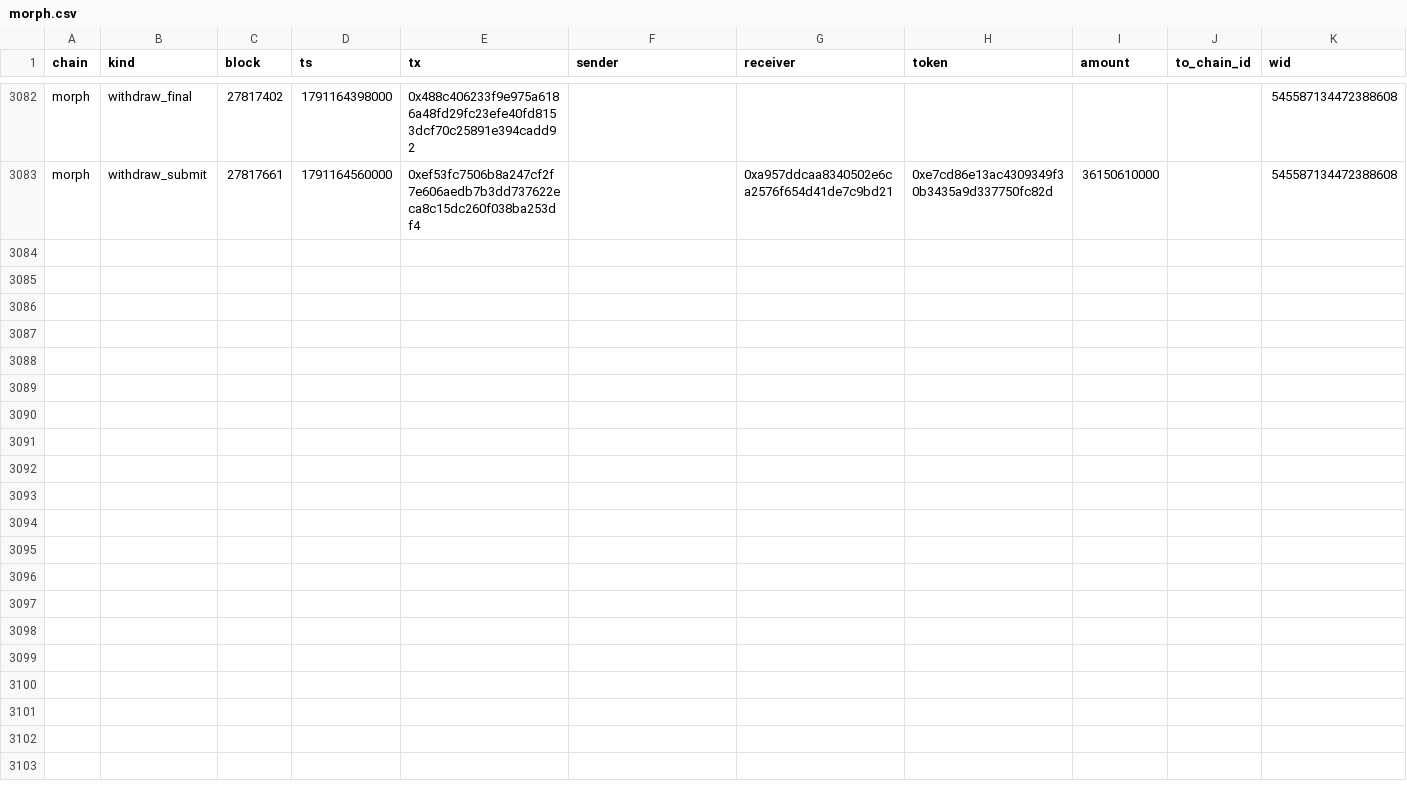
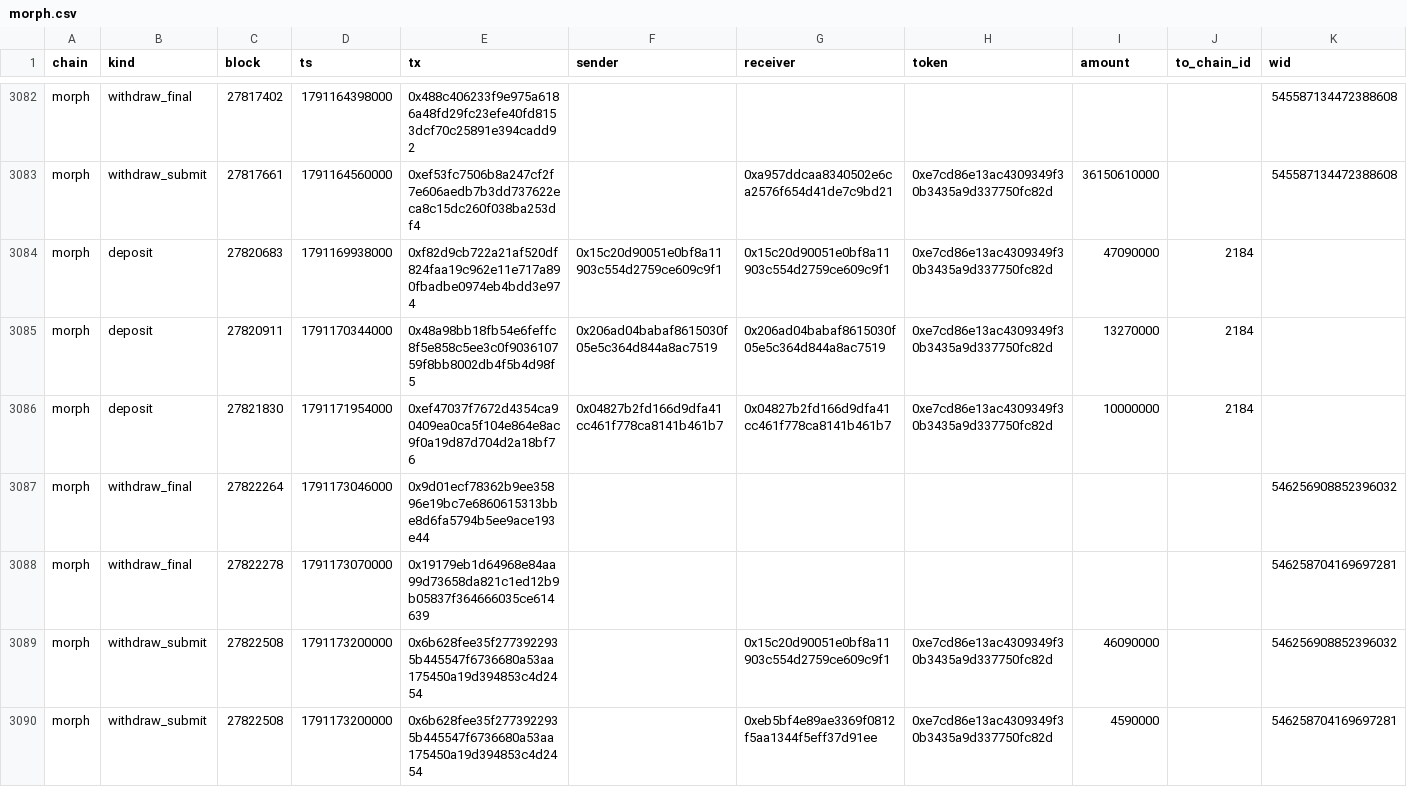
Before and after one commit to eferbarn/PopDex_Minor_Insights, a CSV file: bridge/morph.csv, drawn as a sheet; only a part is shown, gaps mark what is left out; the diff names each change by its address in the sheet, - before the commit and + after, or states it on an @@ line.

Commit message:
snapshot[bridge] 2026-10-05 1791173297601

```diff
--- a/bridge/morph.csv
+++ b/bridge/morph.csv
+row 3084: morph | deposit | 27820683 | 1791169938000 | 0xf82d9cb722a21af520df824faa19c962e11e717a890fbadbe0974eb4bdd3e974 | 0x15c20d90051e0bf8a11903c554d2759ce609c9f1 | 0x15c20d90051e0bf8a11903c554d2759ce609c9f1 | 0xe7cd86e13ac4309349f30b3435a9d337750fc82d | 47090000 | 2184
+row 3085: morph | deposit | 27820911 | 1791170344000 | 0x48a98bb18fb54e6feffc8f5e858c5ee3c0f903610759f8bb8002db4f5b4d98f5 | 0x206ad04babaf8615030f05e5c364d844a8ac7519 | 0x206ad04babaf8615030f05e5c364d844a8ac7519 | 0xe7cd86e13ac4309349f30b3435a9d337750fc82d | 13270000 | 2184
+row 3086: morph | deposit | 27821830 | 1791171954000 | 0xef47037f7672d4354ca90409ea0ca5f104e864e8ac9f0a19d87d704d2a18bf76 | 0x04827b2fd166d9dfa41cc461f778ca8141b461b7 | 0x04827b2fd166d9dfa41cc461f778ca8141b461b7 | 0xe7cd86e13ac4309349f30b3435a9d337750fc82d | 10000000 | 2184
+row 3087: morph | withdraw_final | 27822264 | 1791173046000 | 0x9d01ecf78362b9ee35896e19bc7e6860615313bbe8d6fa5794b5ee9ace193e44 |  |  |  |  |  | 546256908852396032
+row 3088: morph | withdraw_final | 27822278 | 1791173070000 | 0x19179eb1d64968e84aa99d73658da821c1ed12b9b05837f364666035ce614639 |  |  |  |  |  | 546258704169697281
+row 3089: morph | withdraw_submit | 27822508 | 1791173200000 | 0x6b628fee35f2773922935b445547f6736680a53aa175450a19d394853c4d2454 |  | 0x15c20d90051e0bf8a11903c554d2759ce609c9f1 | 0xe7cd86e13ac4309349f30b3435a9d337750fc82d | 46090000 |  | 546256908852396032
+row 3090: morph | withdraw_submit | 27822508 | 1791173200000 | 0x6b628fee35f2773922935b445547f6736680a53aa175450a19d394853c4d2454 |  | 0xeb5bf4e89ae3369f0812f5aa1344f5eff37d91ee | 0xe7cd86e13ac4309349f30b3435a9d337750fc82d | 4590000 |  | 546258704169697281
```
Also changed, not shown: 3 other files.
